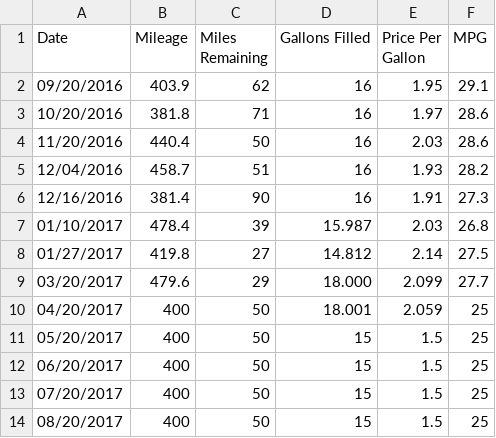
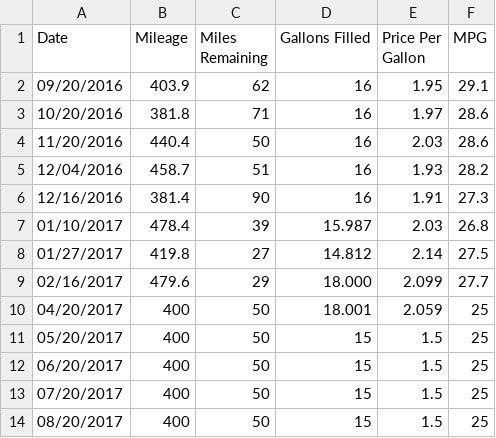
Before and after one commit to SIZMW/car-mileage-visualization, a TSV file: data.tsv, drawn as a sheet.

Commit message:
Added data for 02/16/2017.

```diff
--- a/data.tsv
+++ b/data.tsv
@@ -8,3 +8,3 @@ Date	Mileage	Miles Remaining	Gallons Filled	Price Per Gallon	MPG
 01/27/2017	419.8	27	14.812	2.14	27.5
-03/20/2017	479.6	29	18.000	2.099	27.7
+02/16/2017	479.6	29	18.000	2.099	27.7
 04/20/2017	400	50	18.001	2.059	25
```
